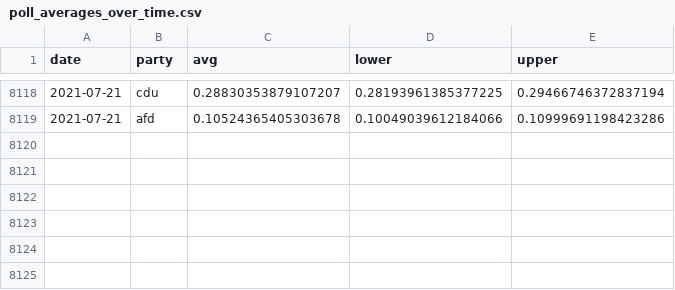
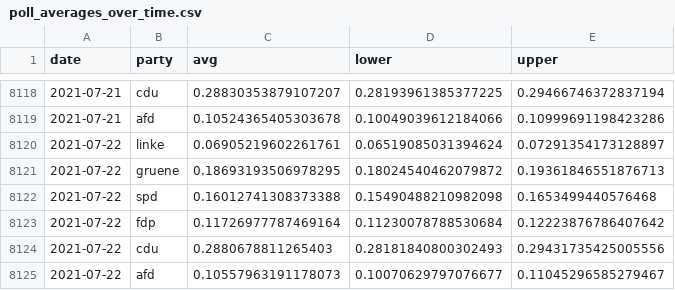
Before and after one commit to thisismactan/Germany-2021, a CSV file: shiny-app/data/poll_averages_over_time.csv, drawn as a sheet; only a part is shown, gaps mark what is left out.

```diff
--- a/shiny-app/data/poll_averages_over_time.csv
+++ b/shiny-app/data/poll_averages_over_time.csv
@@ -8119 +8119,7 @@ date,party,avg,lower,upper
 2021-07-21,afd,0.10524365405303678,0.10049039612184066,0.10999691198423286
+2021-07-22,linke,0.06905219602261761,0.06519085031394624,0.07291354173128897
+2021-07-22,gruene,0.18693193506978295,0.18024540462079872,0.19361846551876713
+2021-07-22,spd,0.16012741308373388,0.15490488210982098,0.1653499440576468
+2021-07-22,fdp,0.11726977787469164,0.11230078788530684,0.12223876786407642
+2021-07-22,cdu,0.2880678811265403,0.28181840800302493,0.29431735425005556
+2021-07-22,afd,0.10557963191178073,0.10070629797076677,0.11045296585279467
```
Also changed, not shown: output/natl_sims.csv, output/seat_summary_stats_timeline.csv, 18 other files.
